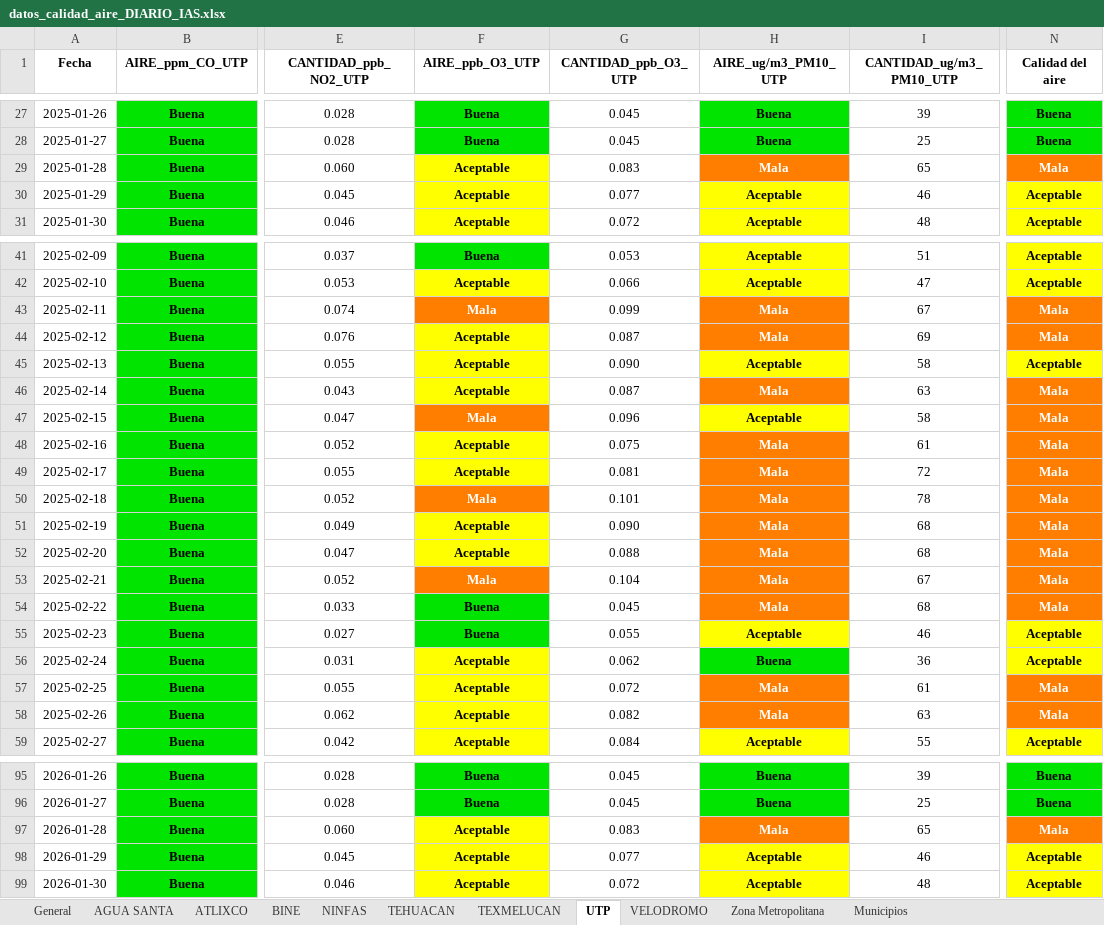
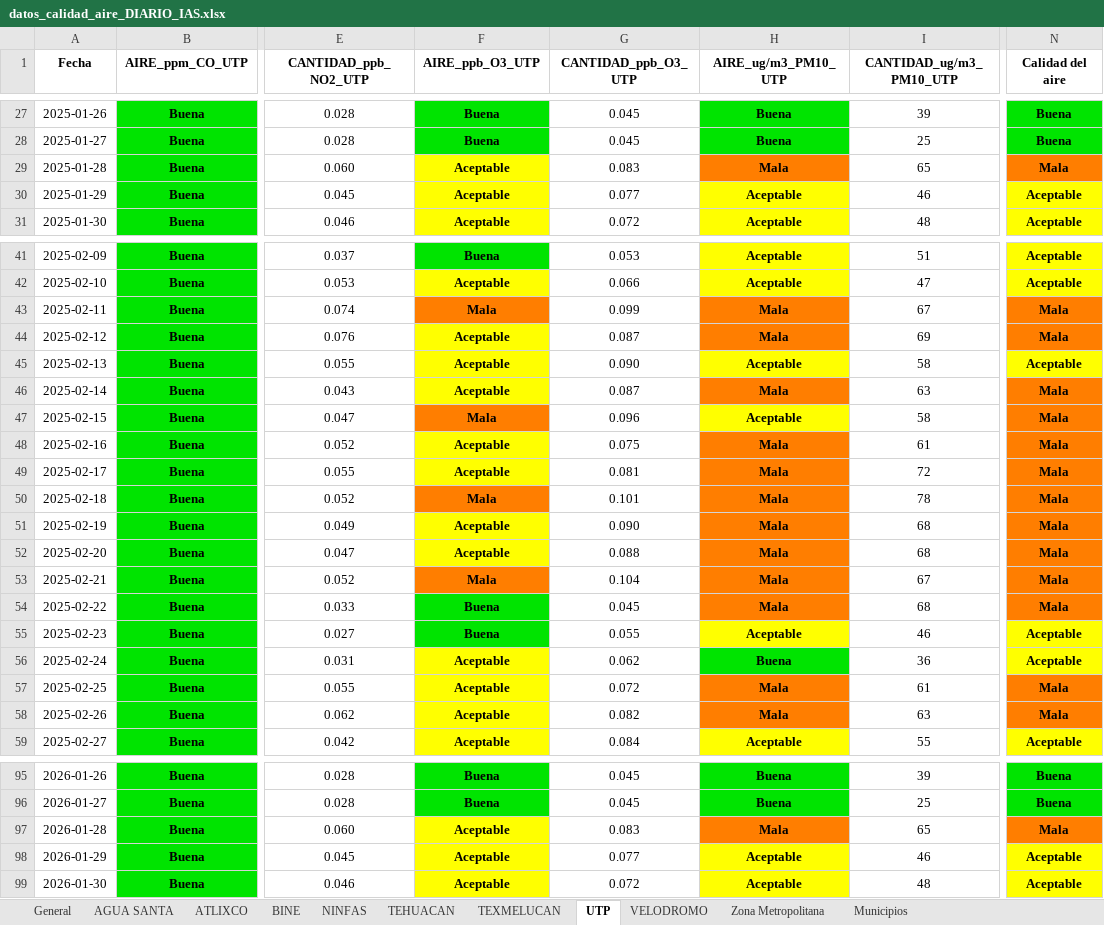
Before and after one commit to ManuelRuizJ/IAS_ICQ, an Excel workbook: datos/datos_calidad_aire_DIARIO_IAS.xlsx, sheet UTP, drawn as a sheet; only a part is shown, gaps mark what is left out; values as stored, in another font and other column widths than the file's, no borders; the diff covers the shown part only; the diff names each change by its address in the sheet, - before the commit and + after, or states it on an @@ line.

```diff
--- a/datos/datos_calidad_aire_DIARIO_IAS.xlsx (sheet UTP)
+++ b/datos/datos_calidad_aire_DIARIO_IAS.xlsx (sheet UTP)
-H29 text colour: #FFFFFF
+H29 text colour: black
-N29 text colour: #FFFFFF
+N29 text colour: black
-F43 text colour: #FFFFFF
+F43 text colour: black
-H43:H44 text colour: #FFFFFF
+H43:H44 text colour: black
-N43:N44 text colour: #FFFFFF
+N43:N44 text colour: black
-H46 text colour: #FFFFFF
+H46 text colour: black
-N46:N54 text colour: #FFFFFF
+N46:N54 text colour: black
-F47 text colour: #FFFFFF
+F47 text colour: black
-H48:H54 text colour: #FFFFFF
+H48:H54 text colour: black
-F50 text colour: #FFFFFF
+F50 text colour: black
-F53 text colour: #FFFFFF
+F53 text colour: black
-H57:H58 text colour: #FFFFFF
+H57:H58 text colour: black
-N57:N58 text colour: #FFFFFF
+N57:N58 text colour: black
-H97 text colour: #FFFFFF
+H97 text colour: black
-N97 text colour: #FFFFFF
+N97 text colour: black
```
Also changed, not shown: cell formats elsewhere in this sheet, sheet General, sheet Zona Metropolitana, sheet VELODROMO, sheet AGUA SANTA, sheet Municipios, sheet BINE, 3 more sheets, datos/datos_calidad_aire_DIARIO_ICA.xlsx, 2 other files.
